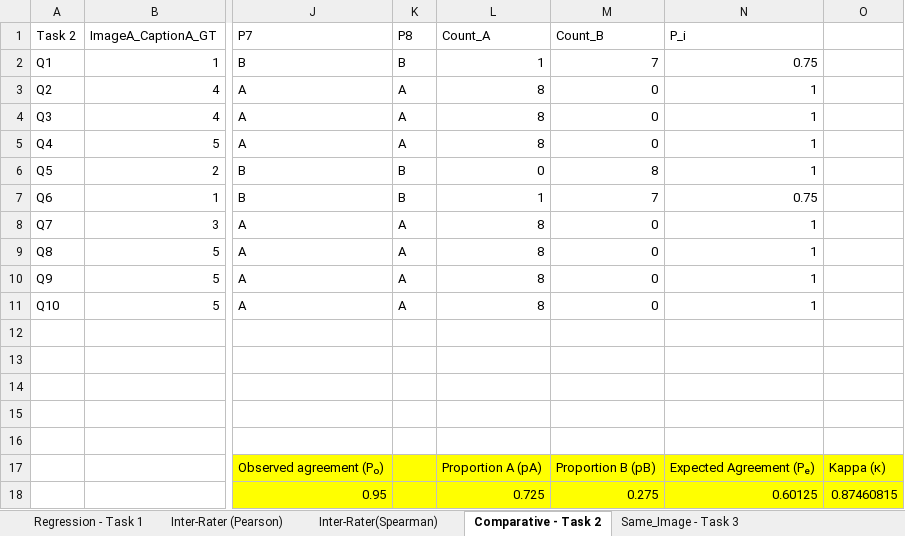
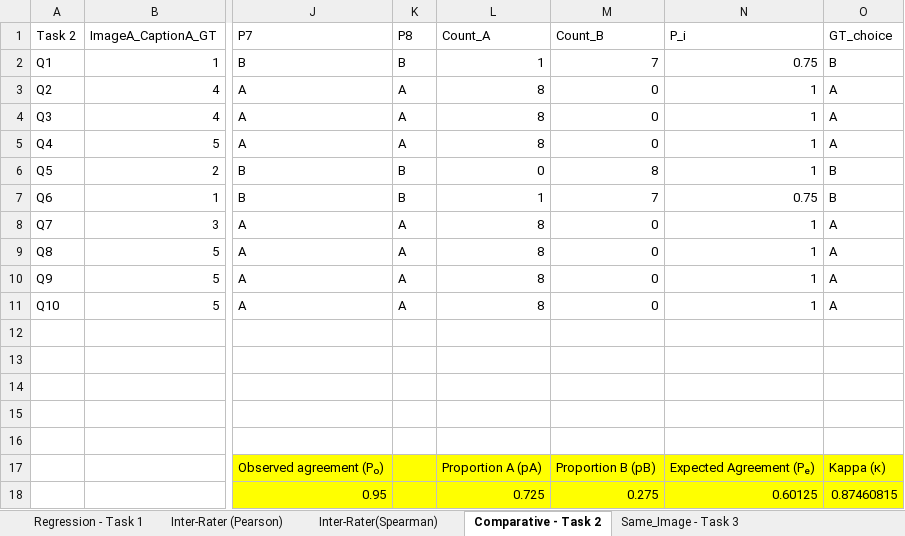
Before and after one commit to hil-se/comparative_image_caption, an Excel workbook: results/Image-caption_GT_ VS_Human_Rating.xlsx, sheet Comparative - Task 2, drawn as a sheet; only a part is shown, gaps mark what is left out; values as stored, in another font and other column widths than the file's, no borders; the diff names each change by its address in the sheet, - before the commit and + after, or states it on an @@ line.

Commit message:
task 2 & 3 agreement

```diff
--- a/results/Image-caption_GT_ VS_Human_Rating.xlsx (sheet Comparative - Task 2)
+++ b/results/Image-caption_GT_ VS_Human_Rating.xlsx (sheet Comparative - Task 2)
-O1: (empty)
+O1: GT_choice
-O2 (GT_choice): (empty)
+O2 (GT_choice): B
-O3:O5 (GT_choice): (empty)
+O3:O5 (GT_choice): A
-O6:O7 (GT_choice): (empty)
+O6:O7 (GT_choice): B
-O8:O11 (GT_choice): (empty)
+O8:O11 (GT_choice): A
```
Also changed, not shown: sheet Same_Image - Task 3, 4 other files.
